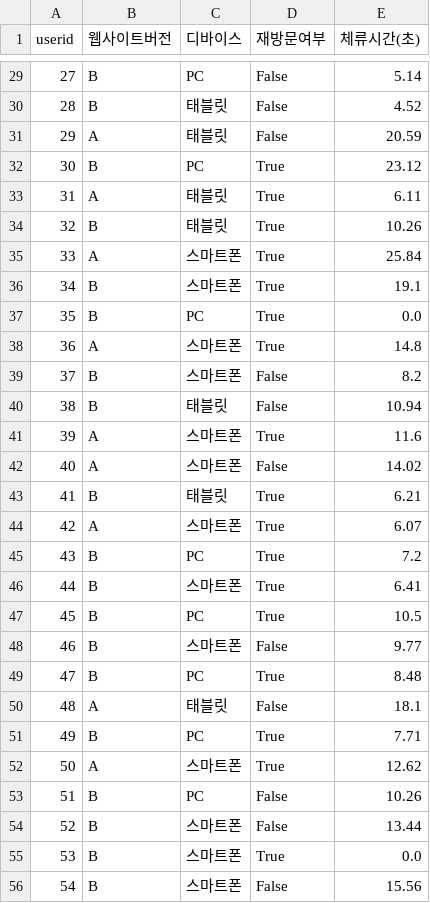
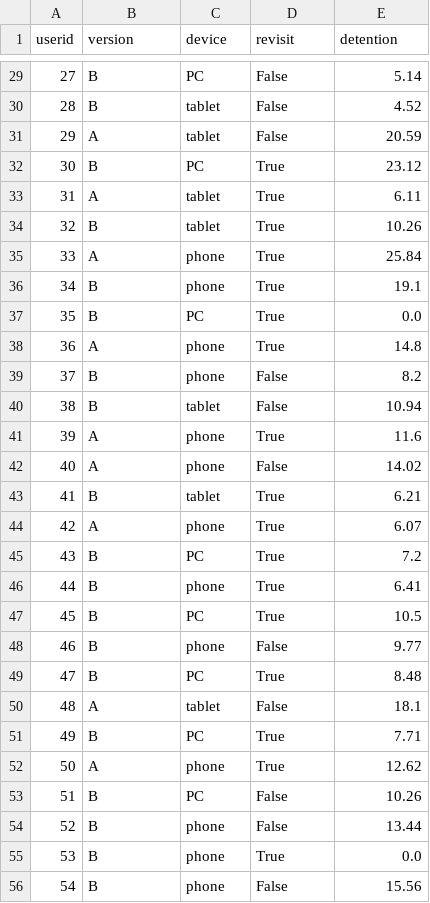
Before and after one commit to PandasKim/PandasKim.github.io, a CSV file: ui_response.csv, drawn as a sheet; only a part is shown, gaps mark what is left out; the diff covers the shown part only.

```diff
--- a/ui_response.csv
+++ b/ui_response.csv
@@ -1 +1 @@
-userid,웹사이트버전,디바이스,재방문여부,체류시간(초)
+userid,version,device,revisit,detention
@@ -29,28 +29,28 @@ userid,웹사이트버전,디바이스,재방문여부,체류시간(초)
 27,B,PC,False,5.14
-28,B,태블릿,False,4.52
-29,A,태블릿,False,20.59
+28,B,tablet,False,4.52
+29,A,tablet,False,20.59
 30,B,PC,True,23.12
-31,A,태블릿,True,6.11
-32,B,태블릿,True,10.26
-33,A,스마트폰,True,25.84
-34,B,스마트폰,True,19.1
+31,A,tablet,True,6.11
+32,B,tablet,True,10.26
+33,A,phone,True,25.84
+34,B,phone,True,19.1
 35,B,PC,True,0.0
-36,A,스마트폰,True,14.8
-37,B,스마트폰,False,8.2
-38,B,태블릿,False,10.94
-39,A,스마트폰,True,11.6
-40,A,스마트폰,False,14.02
-41,B,태블릿,True,6.21
-42,A,스마트폰,True,6.07
+36,A,phone,True,14.8
+37,B,phone,False,8.2
+38,B,tablet,False,10.94
+39,A,phone,True,11.6
+40,A,phone,False,14.02
+41,B,tablet,True,6.21
+42,A,phone,True,6.07
 43,B,PC,True,7.2
-44,B,스마트폰,True,6.41
+44,B,phone,True,6.41
 45,B,PC,True,10.5
-46,B,스마트폰,False,9.77
+46,B,phone,False,9.77
 47,B,PC,True,8.48
-48,A,태블릿,False,18.1
+48,A,tablet,False,18.1
 49,B,PC,True,7.71
-50,A,스마트폰,True,12.62
+50,A,phone,True,12.62
 51,B,PC,False,10.26
-52,B,스마트폰,False,13.44
-53,B,스마트폰,True,0.0
-54,B,스마트폰,False,15.56
+52,B,phone,False,13.44
+53,B,phone,True,0.0
+54,B,phone,False,15.56
```
Also changed, not shown: 84 edited cells elsewhere in this file.
